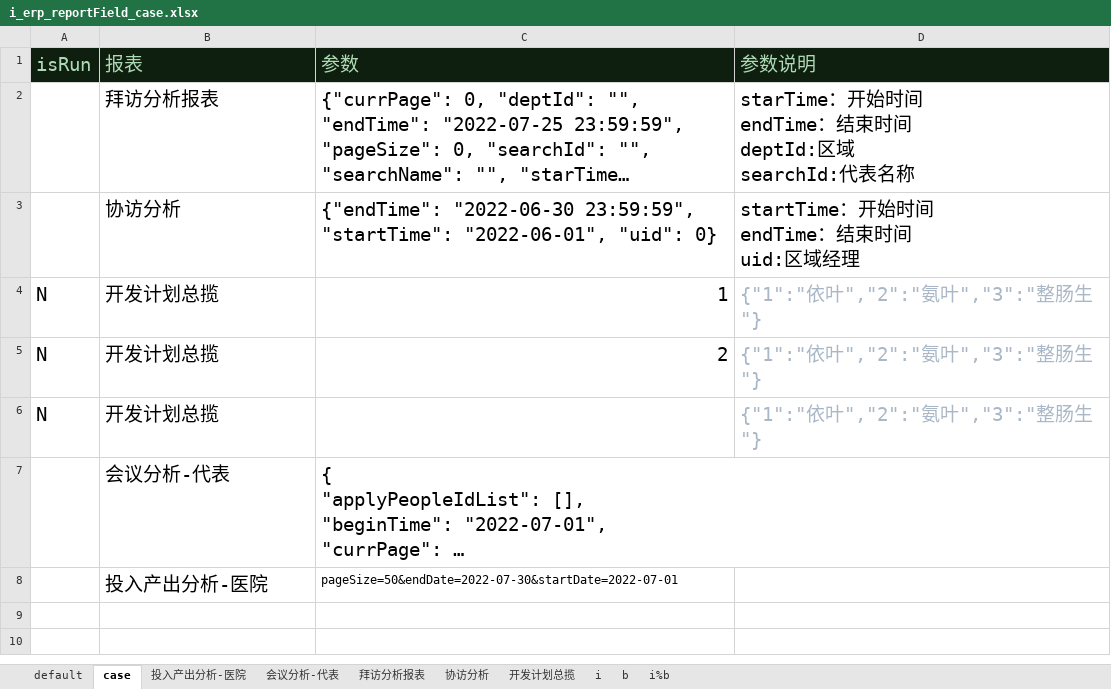
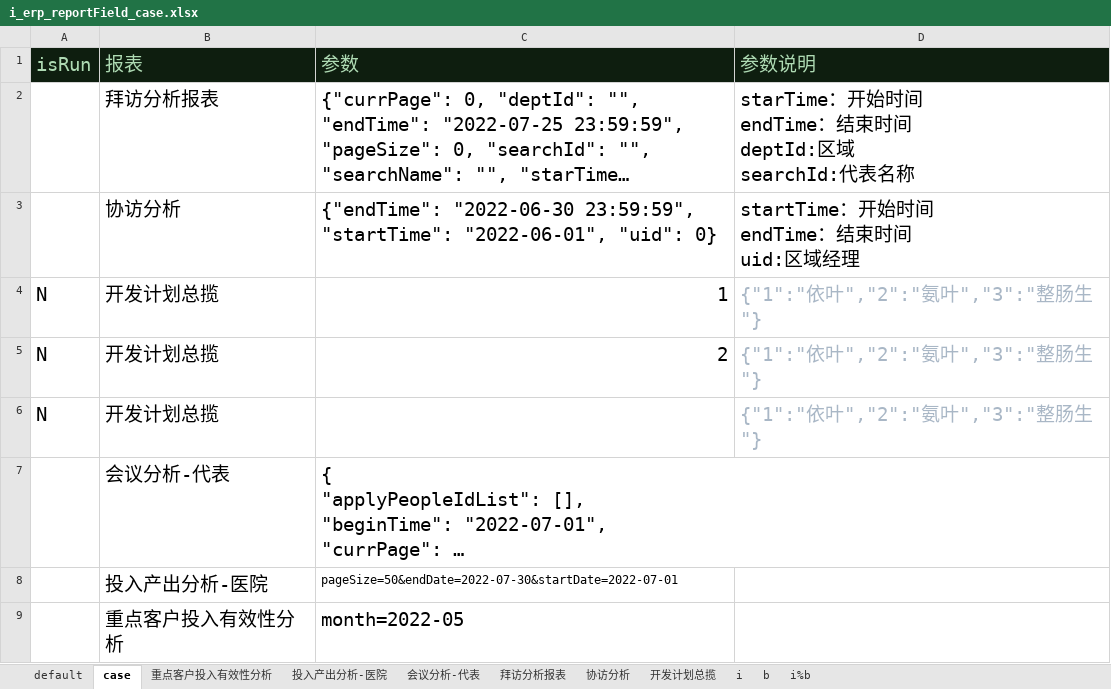
Before and after one commit to skducn/project, an Excel workbook: instance/zyjk/ERP/statisticalReturns/i_erp_reportField_case.xlsx, sheet case, drawn as a sheet; long unchanged cells end in …; values as stored, in another font and other column widths than the file's, no borders; the diff names each change by its address in the sheet, - before the commit and + after, or states it on an @@ line.

```diff
--- a/instance/zyjk/ERP/statisticalReturns/i_erp_reportField_case.xlsx (sheet case)
+++ b/instance/zyjk/ERP/statisticalReturns/i_erp_reportField_case.xlsx (sheet case)
+sheet tab: 重点客户投入有效性分析
+row 9:  | 重点客户投入有效性分析 | month=2022-05
```
Also changed, not shown: sheet i%b, sheet b, sheet i, 6 other files.
